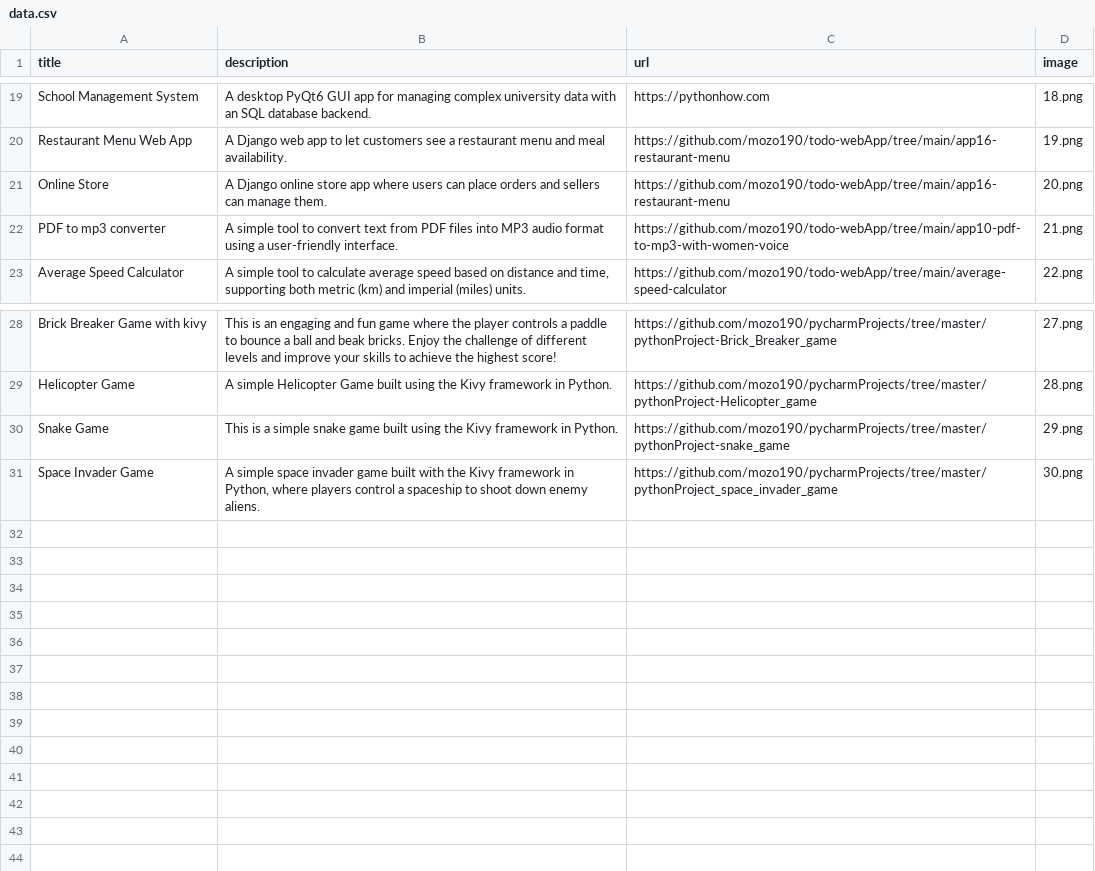
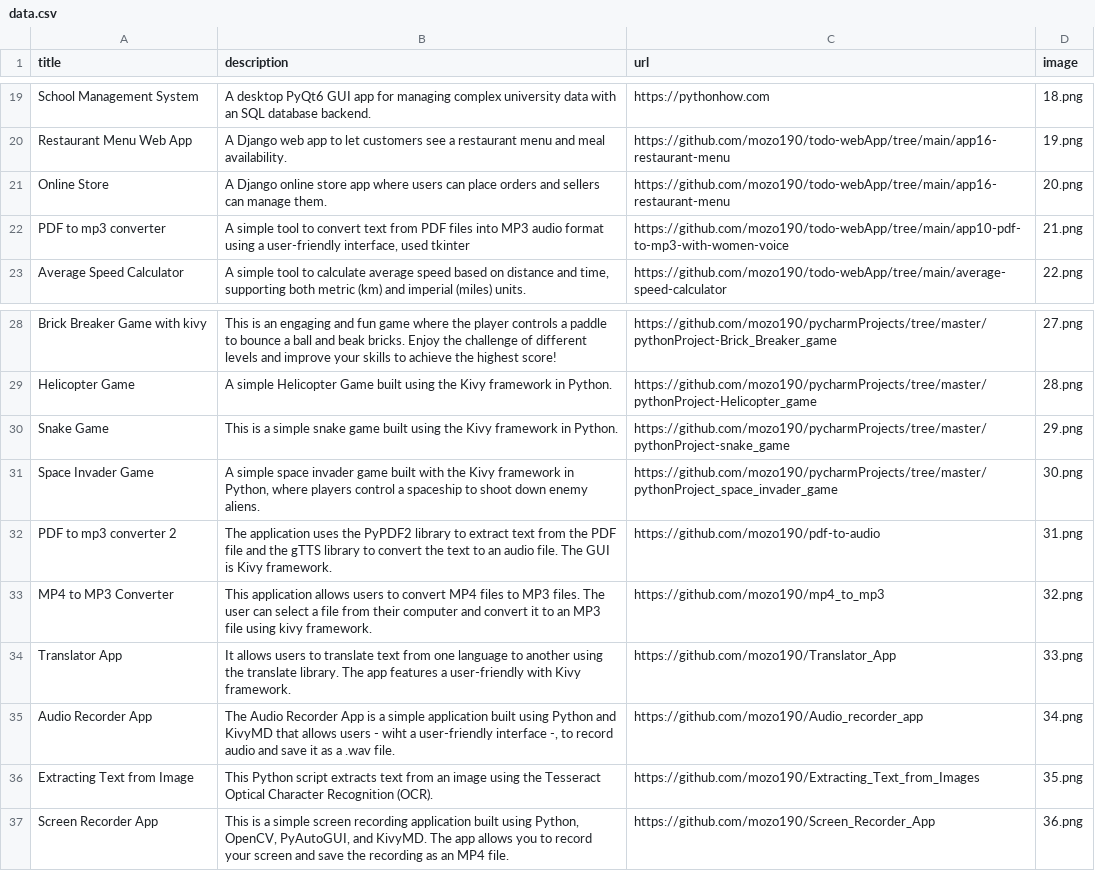
Before and after one commit to mozo190/todo-webApp, a CSV file: app2-portfolio/data.csv, drawn as a sheet; only a part is shown, gaps mark what is left out.

Commit message:
some new data and a README.md

```diff
--- a/app2-portfolio/data.csv
+++ b/app2-portfolio/data.csv
@@ -21,3 +21,3 @@ Restaurant Menu Web App;A Django web app to let customers see a restaurant menu
 Online Store;A Django online store app where users can place orders and sellers can manage them.;https://github.com/mozo190/todo-webApp/tree/main/app16-restaurant-menu;20.png
-PDF to mp3 converter;A simple tool to convert text from PDF files into MP3 audio format using a user-friendly interface.;https://github.com/mozo190/todo-webApp/tree/main/app10-pdf-to-mp3-with-women-voice;21.png
+PDF to mp3 converter;A simple tool to convert text from PDF files into MP3 audio format using a user-friendly interface, used tkinter;https://github.com/mozo190/todo-webApp/tree/main/app10-pdf-to-mp3-with-women-voice;21.png
 Average Speed Calculator;A simple tool to calculate average speed based on distance and time, supporting both metric (km) and imperial (miles) units.;https://github.com/mozo190/todo-webApp/tree/main/average-speed-calculator;22.png
@@ -31 +31,7 @@ Snake Game;This is a simple snake game built using the Kivy framework in Python.
 Space Invader Game;A simple space invader game built with the Kivy framework in Python, where players control a spaceship to shoot down enemy aliens.;https://github.com/mozo190/pycharmProjects/tree/master/pythonProject_space_invader_game;30.png
+PDF to mp3 converter 2;The application uses the PyPDF2 library to extract text from the PDF file and the gTTS library to convert the text to an audio file. The GUI is Kivy framework.;https://github.com/mozo190/pdf-to-audio;31.png
+MP4 to MP3 Converter;This application allows users to convert MP4 files to MP3 files. The user can select a file from their computer and convert it to an MP3 file using kivy framework.;https://github.com/mozo190/mp4_to_mp3;32.png
+Translator App;It allows users to translate text from one language to another using the translate library. The app features a user-friendly with Kivy framework.;https://github.com/mozo190/Translator_App;33.png
+Audio Recorder App;The Audio Recorder App is a simple application built using Python and KivyMD that allows users - wiht a user-friendly interface -, to record audio and save it as a .wav file.;https://github.com/mozo190/Audio_recorder_app;34.png
+Extracting Text from Image;This Python script extracts text from an image using the Tesseract Optical Character Recognition (OCR).;https://github.com/mozo190/Extracting_Text_from_Images;35.png
+Screen Recorder App;This is a simple screen recording application built using Python, OpenCV, PyAutoGUI, and KivyMD. The app allows you to record your screen and save the recording as an MP4 file.;https://github.com/mozo190/Screen_Recorder_App;36.png
```
Also changed, not shown: 18 other files.
